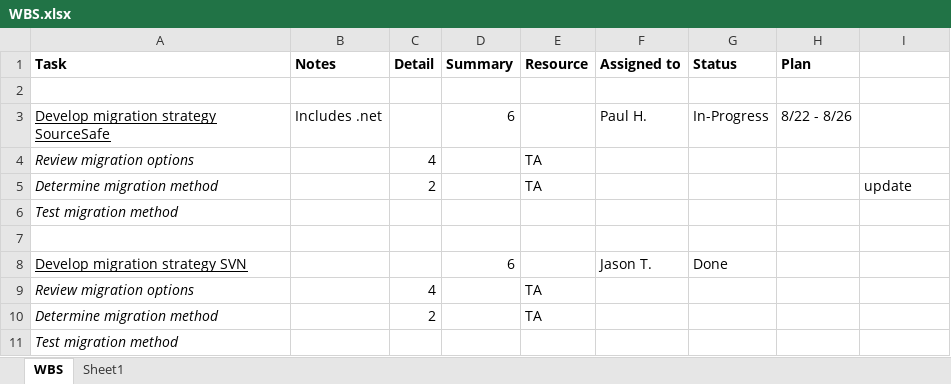
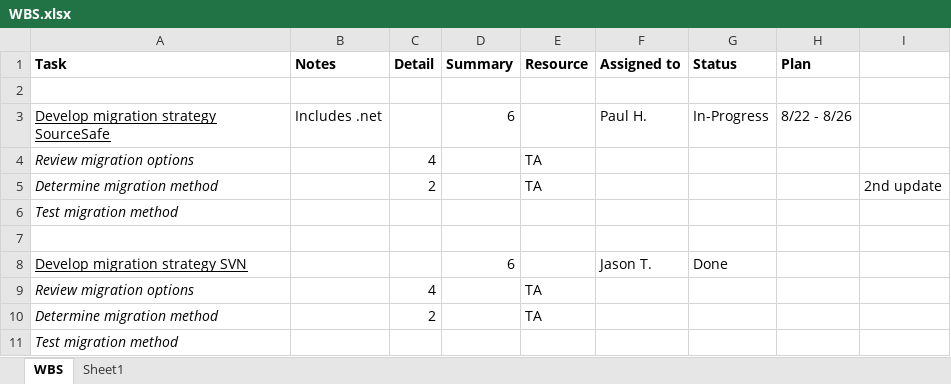
Before and after one commit to panduit-ccgr/GitHub_Implementation_Web_WBS, an Excel workbook: Desktop/WBS.xlsx, sheet WBS, drawn as a sheet; only a part is shown; values as stored, in another font and other column widths than the file's, no borders; the diff names each change by its address in the sheet, - before the commit and + after, or states it on an @@ line.

Commit message:
Used git add then now using git commit

```diff
--- a/Desktop/WBS.xlsx (sheet WBS)
+++ b/Desktop/WBS.xlsx (sheet WBS)
-I5: update
+I5: 2nd update
```
